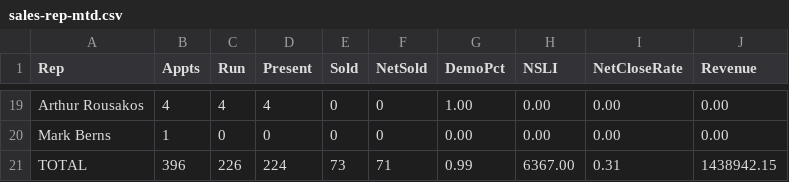
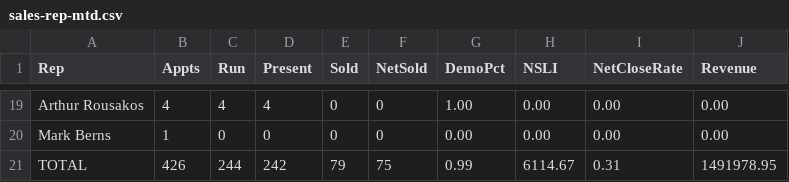
Before and after one commit to SeanSenno/rebath-sales-dashboard, a CSV file: data/sales-rep-mtd.csv, drawn as a sheet; only a part is shown, gaps mark what is left out; the diff covers the shown part only.

```diff
--- a/data/sales-rep-mtd.csv
+++ b/data/sales-rep-mtd.csv
@@ -20,2 +20,2 @@ Arthur Rousakos,4,4,4,0,0,1.00,0.00,0.00,0.00
 Mark Berns,1,0,0,0,0,0.00,0.00,0.00,0.00
-TOTAL,396,226,224,73,71,0.99,6367.00,0.31,1438942.15
+TOTAL,426,244,242,79,75,0.99,6114.67,0.31,1491978.95
```
Also changed, not shown: 2 added rows, 2 removed rows and 53 edited cells elsewhere in this file.
